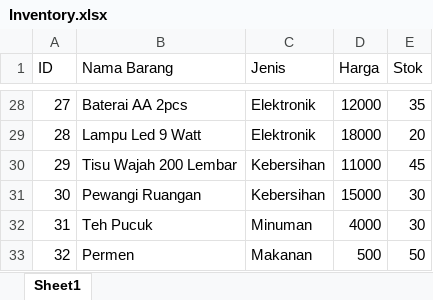
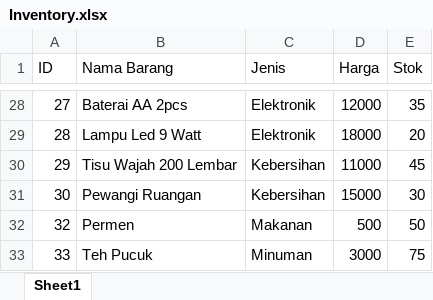
Before and after one commit to MurcielLang/Neon-Management-System, an Excel workbook: data/Inventory.xlsx, sheet Sheet1, drawn as a sheet; only a part is shown, gaps mark what is left out; values as stored, in another font and other column widths than the file's, no borders; removed rows and columns are numbered as before the commit, all else as after; the diff names each change by its address in the sheet, - before the commit and + after, or states it on an @@ line.

```diff
--- a/data/Inventory.xlsx (sheet Sheet1)
+++ b/data/Inventory.xlsx (sheet Sheet1)
-row 32: 31 | Teh Pucuk | Minuman | 4000 | 30
+row 33: 33 | Teh Pucuk | Minuman | 3000 | 75
```
Also changed, not shown: 1 other file.
